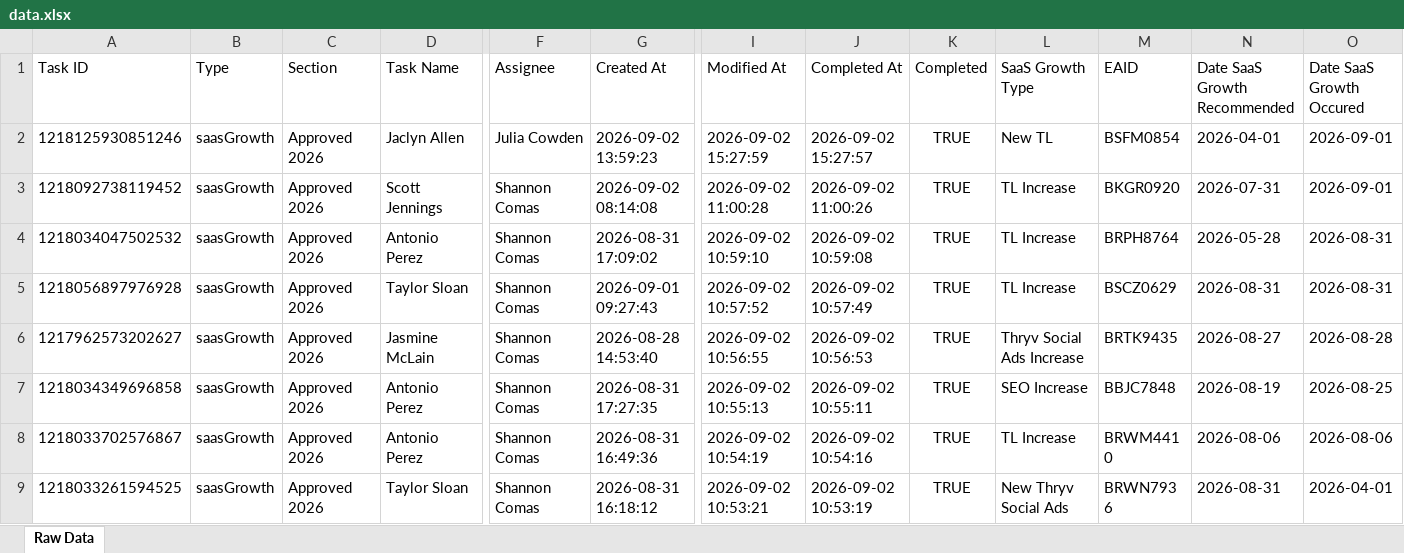
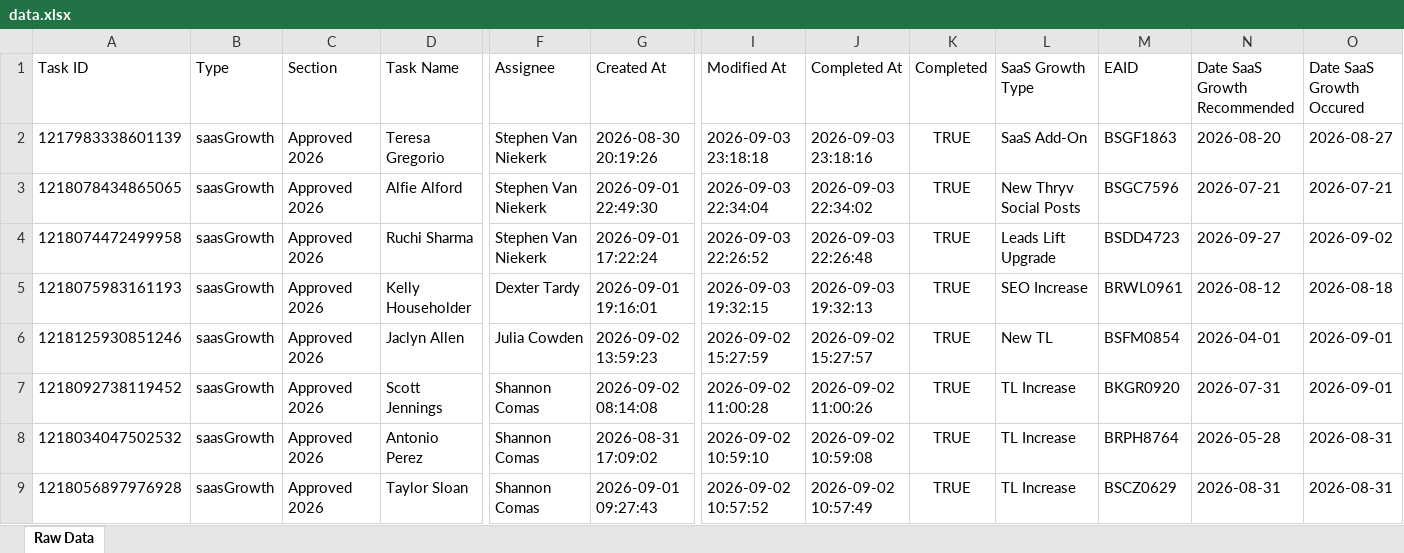
Before and after one commit to timramosthryv/saas-growth-dashboard, an Excel workbook: data.xlsx, sheet Raw Data, drawn as a sheet; only a part is shown, gaps mark what is left out; the shorter side is filled out with more unchanged rows; values as stored, in another font and other column widths than the file's, no borders; rows hold the shown columns only; the diff names each change by its address in the sheet, - before the commit and + after, or states it on an @@ line.

```diff
--- a/data.xlsx (sheet Raw Data)
+++ b/data.xlsx (sheet Raw Data)
+row 2: 1217983338601139 | saasGrowth | Approved 2026 | Teresa Gregorio | Stephen Van Niekerk | 2026-08-30 20:19:26 | 2026-09-03 23:18:18 | 2026-09-03 23:18:16 | TRUE | SaaS Add-On | BSGF1863 | 2026-08-20 | 2026-08-27
+row 3: 1218078434865065 | saasGrowth | Approved 2026 | Alfie Alford | Stephen Van Niekerk | 2026-09-01 22:49:30 | 2026-09-03 22:34:04 | 2026-09-03 22:34:02 | TRUE | New Thryv Social Posts | BSGC7596 | 2026-07-21 | 2026-07-21
+row 4: 1218074472499958 | saasGrowth | Approved 2026 | Ruchi Sharma | Stephen Van Niekerk | 2026-09-01 17:22:24 | 2026-09-03 22:26:52 | 2026-09-03 22:26:48 | TRUE | Leads Lift Upgrade | BSDD4723 | 2026-09-27 | 2026-09-02
+row 5: 1218075983161193 | saasGrowth | Approved 2026 | Kelly Householder | Dexter Tardy | 2026-09-01 19:16:01 | 2026-09-03 19:32:15 | 2026-09-03 19:32:13 | TRUE | SEO Increase | BRWL0961 | 2026-08-12 | 2026-08-18
```
Also changed, not shown: 1 other file.
